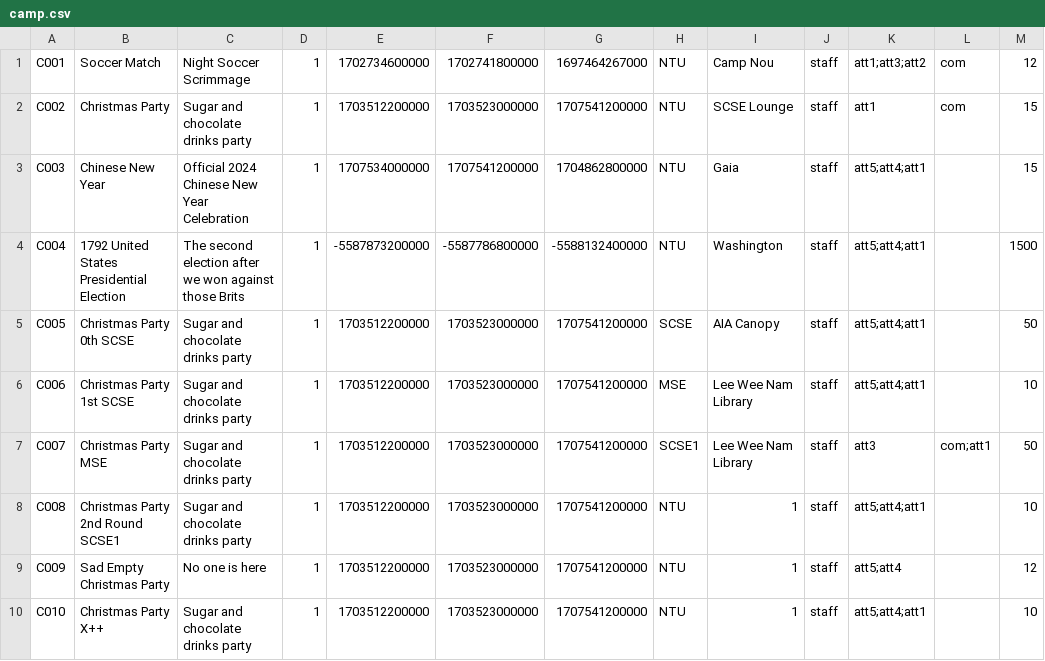
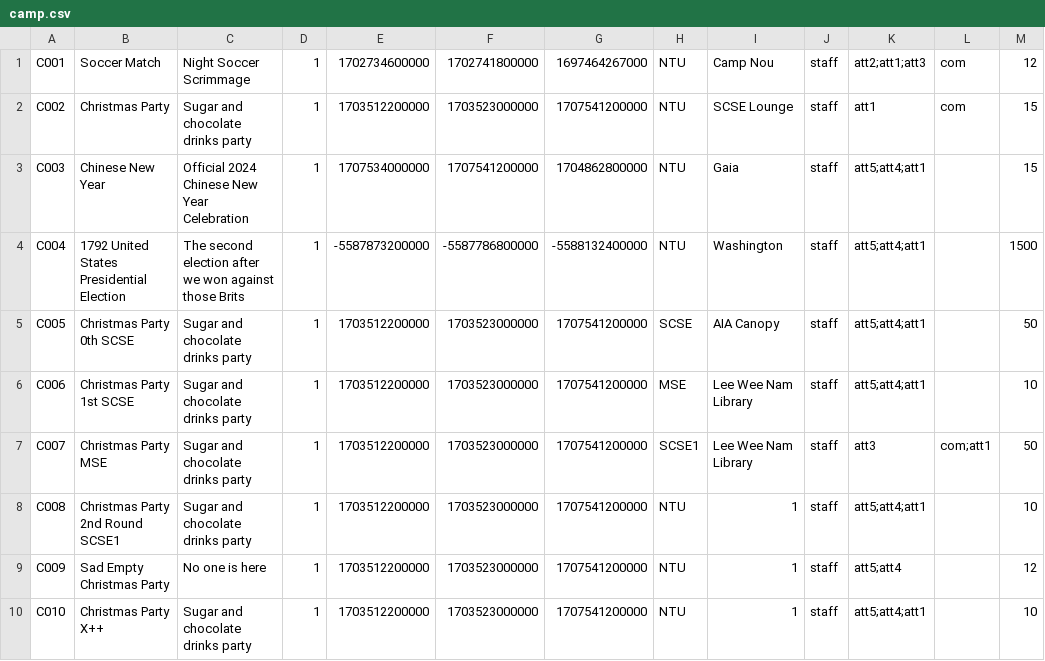
Before and after one commit to EricFan2002/SC2002, a CSV file: data/camp.csv, drawn as a sheet.

```diff
--- a/data/camp.csv
+++ b/data/camp.csv
@@ -1,2 +1,2 @@
-C001,Soccer Match,Night Soccer Scrimmage,1,1702734600000,1702741800000,1697464267000,NTU,Camp Nou,staff,att1;att3;att2,com,12
+C001,Soccer Match,Night Soccer Scrimmage,1,1702734600000,1702741800000,1697464267000,NTU,Camp Nou,staff,att2;att1;att3,com,12
 C002,Christmas Party,Sugar and chocolate drinks party,1,1703512200000,1703523000000,1707541200000,NTU,SCSE Lounge,staff,att1,com,15
```
Also changed, not shown: 2 other files.
